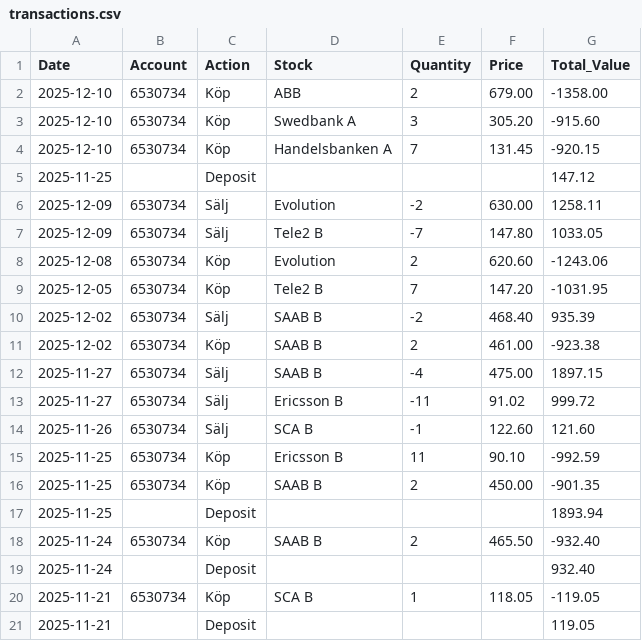
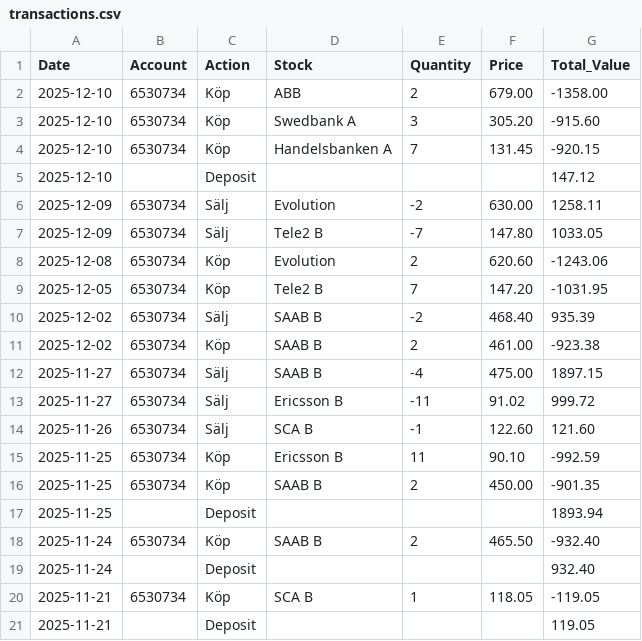
Before and after one commit to fredrikbromee/ace, a CSV file: transactions.csv, drawn as a sheet.

Commit message:
wrong date on deposit + tracks pnl from buy fees immediately

```diff
--- a/transactions.csv
+++ b/transactions.csv
@@ -4,3 +4,3 @@ Date,Account,Action,Stock,Quantity,Price,Total_Value
 2025-12-10,6530734,Köp,Handelsbanken A,7,131.45,-920.15
-2025-11-25,,Deposit,,,,147.12
+2025-12-10,,Deposit,,,,147.12
 2025-12-09,6530734,Sälj,Evolution,-2,630.00,1258.11
```
Also changed, not shown: 2 other files.
